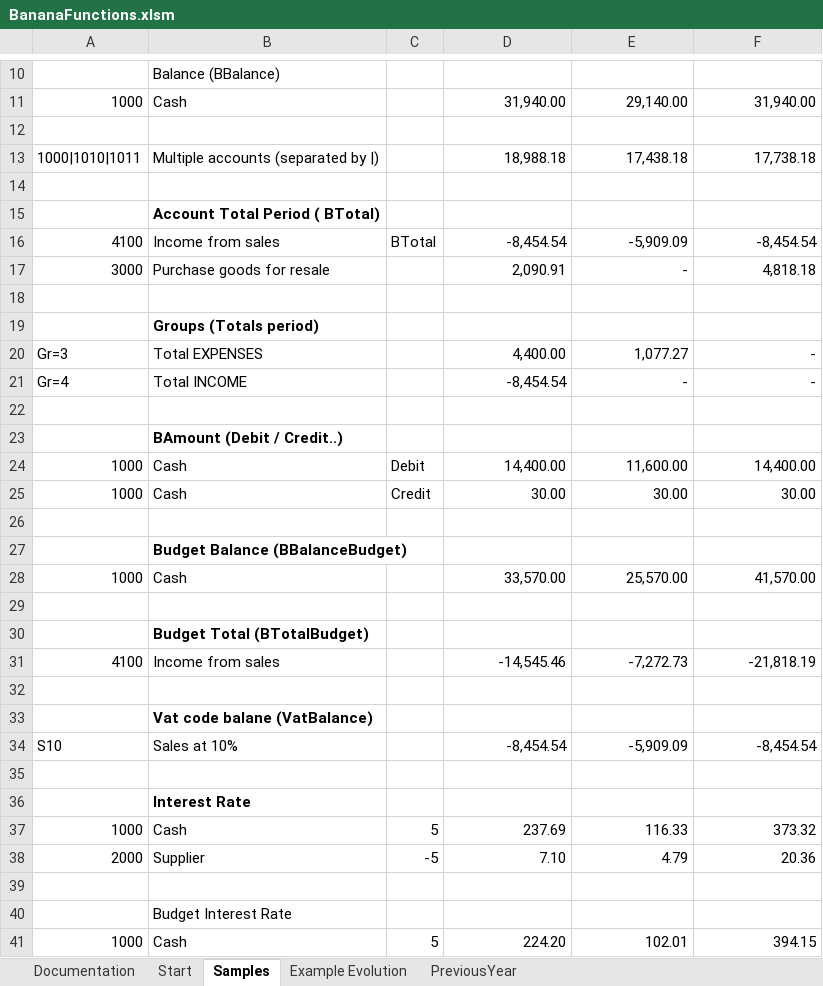
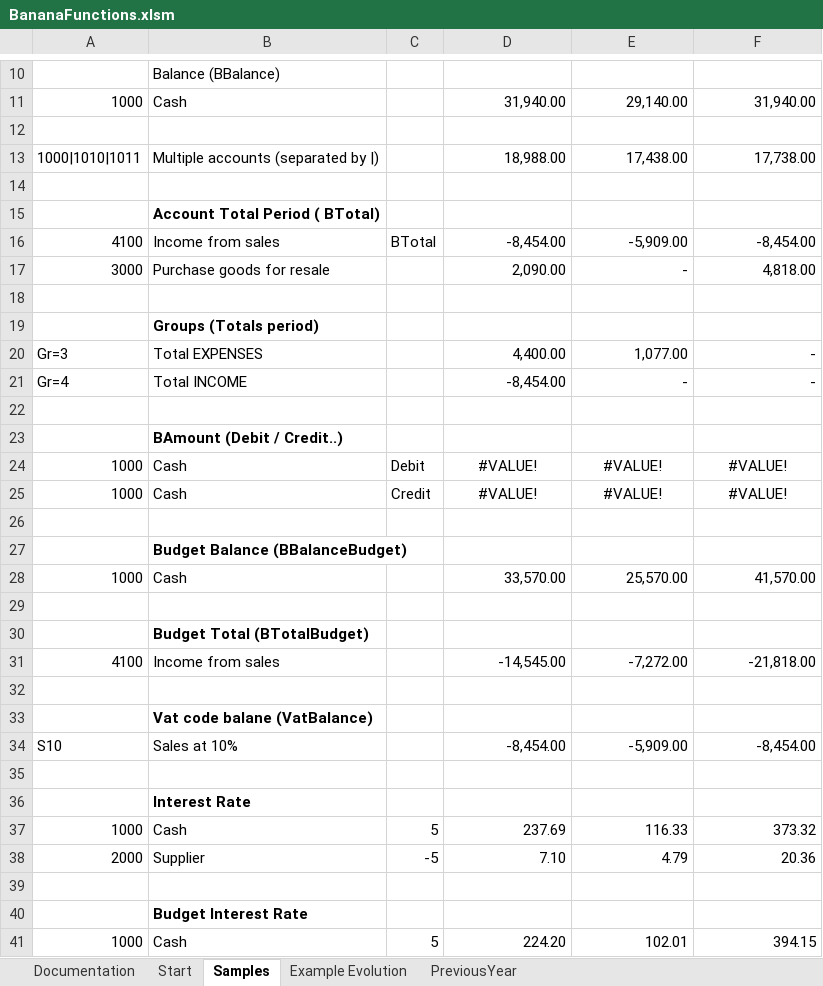
Before and after one commit to BananaAccounting/General, an Excel workbook: ExcelFunctions/BananaFunctions.xlsm, sheet Samples, drawn as a sheet; only a part is shown, gaps mark what is left out; values as stored, in another font and other column widths than the file's, no borders; the diff covers the shown part only; the diff names each change by its address in the sheet, - before the commit and + after, or states it on an @@ line.

```diff
--- a/ExcelFunctions/BananaFunctions.xlsm (sheet Samples)
+++ b/ExcelFunctions/BananaFunctions.xlsm (sheet Samples)
-D13: 18,988.18
+D13: 18,988.00
-E13: 17,438.18
+E13: 17,438.00
-F13: 17,738.18
+F13: 17,738.00
-D16: -8,454.54
+D16: -8,454.00
-E16: -5,909.09
+E16: -5,909.00
-F16: -8,454.54
+F16: -8,454.00
-D17: 2,090.91
+D17: 2,090.00
-F17: 4,818.18
+F17: 4,818.00
-E20: 1,077.27
+E20: 1,077.00
-D21: -8,454.54
+D21: -8,454.00
-D24: 14,400.00
+D24: #VALUE!
-D24:F25 alignment: right
+D24:F25 alignment: center
-E24: 11,600.00
+E24: #VALUE!
-F24: 14,400.00
+F24: #VALUE!
-D25: 30.00
+D25: #VALUE!
-E25: 30.00
+E25: #VALUE!
-F25: 30.00
+F25: #VALUE!
-D31: -14,545.46
+D31: -14,545.00
-E31: -7,272.73
+E31: -7,272.00
-F31: -21,818.19
+F31: -21,818.00
-D34: -8,454.54
+D34: -8,454.00
-E34: -5,909.09
+E34: -5,909.00
-F34: -8,454.54
+F34: -8,454.00
-B40 bold: off
+B40 bold: on
```
Also changed, not shown: 13 edited cells and cell formats elsewhere in this sheet, sheet Example Evolution, sheet PreviousYear, sheet Start, formulas that keep their value, charts or pictures, 3 other files.
